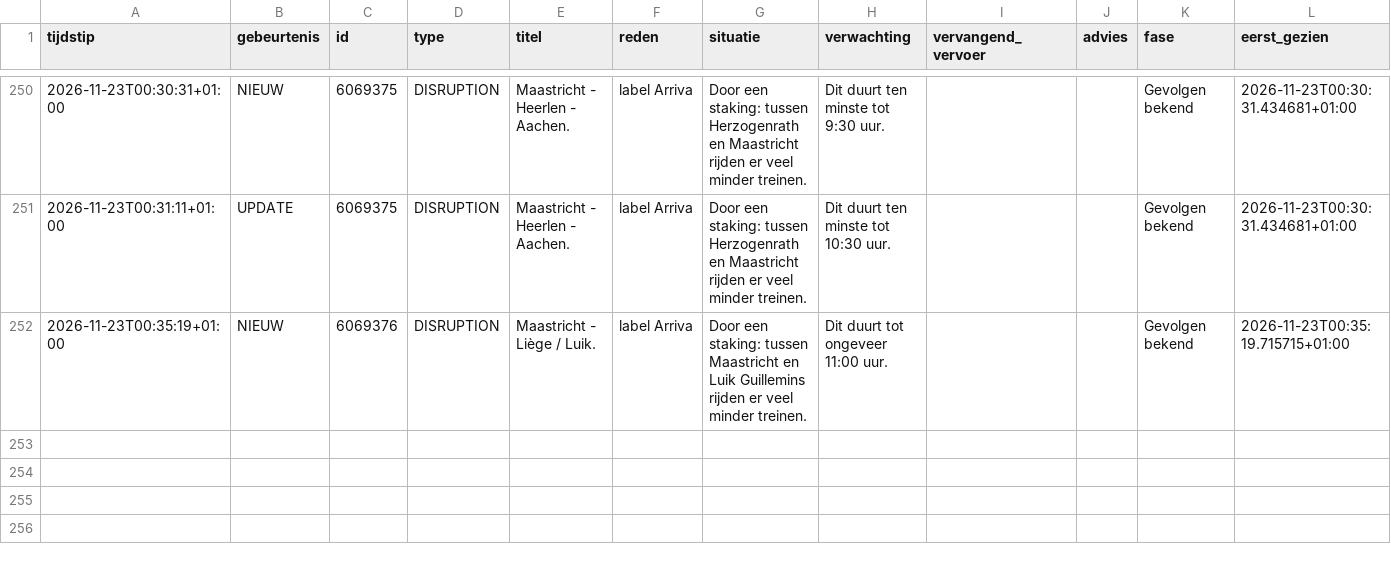
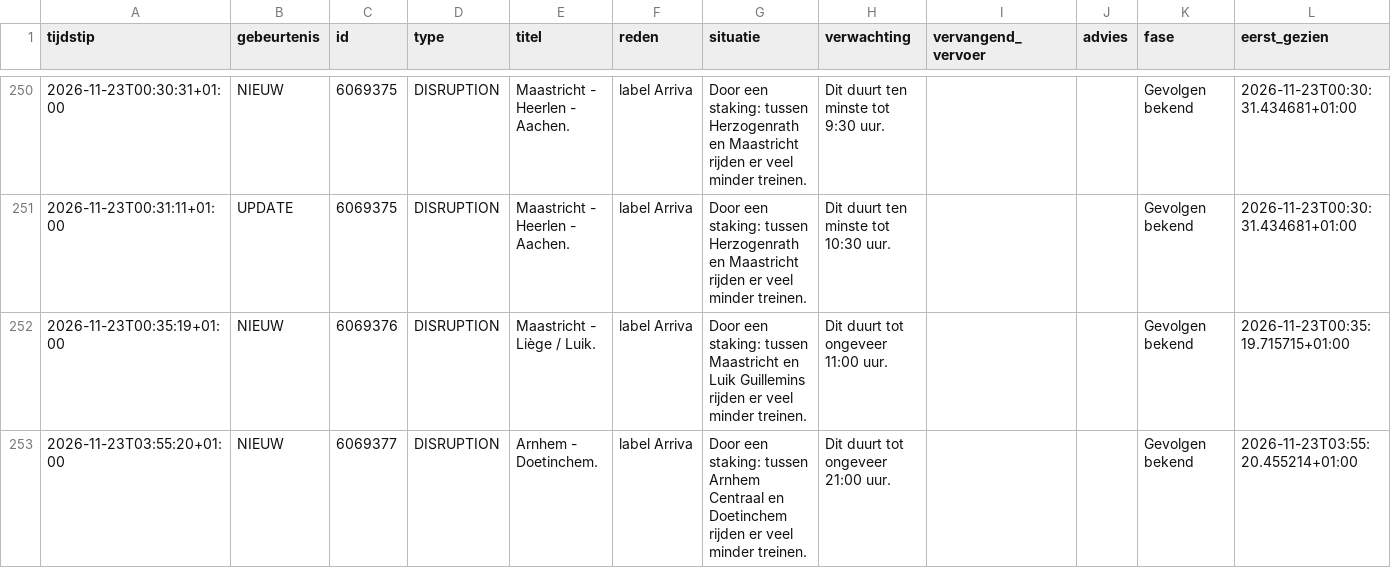
Before and after one commit to ongepland/storingsalert-noord, a CSV file: data/log.csv, drawn as a sheet; only a part is shown, gaps mark what is left out; rows hold the shown columns only; the diff names each change by its address in the sheet, - before the commit and + after, or states it on an @@ line.

```diff
--- a/data/log.csv
+++ b/data/log.csv
+row 253: 2026-11-23T03:55:20+01:00 | NIEUW | 6069377 | DISRUPTION | Arnhem - Doetinchem. | label Arriva | Door een staking: tussen Arnhem Centraal en Doetinchem rijden er veel minder treinen. | Dit duurt tot ongeveer 21:00 uur. |  |  | Gevolgen bekend | 2026-11-23T03:55:20.455214+01:00
```
Also changed, not shown: 1 other file.
